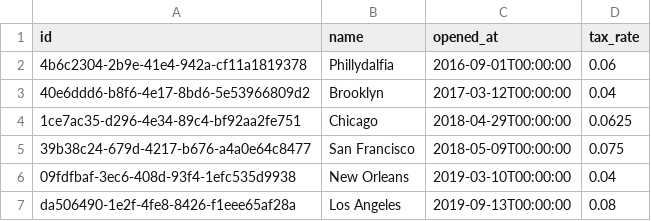
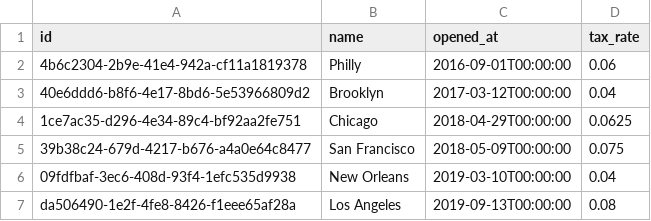
Before and after one commit to ds-borges/dbtcore-bigquery-aovivo, a CSV file: seeds/raw_stores.csv, drawn as a sheet.

```diff
--- a/seeds/raw_stores.csv
+++ b/seeds/raw_stores.csv
@@ -1,3 +1,3 @@
 id,name,opened_at,tax_rate
-4b6c2304-2b9e-41e4-942a-cf11a1819378,Phillydalfia,2016-09-01T00:00:00,0.06
+4b6c2304-2b9e-41e4-942a-cf11a1819378,Philly,2016-09-01T00:00:00,0.06
 40e6ddd6-b8f6-4e17-8bd6-5e53966809d2,Brooklyn,2017-03-12T00:00:00,0.04
```
Also changed, not shown: 4 other files.
